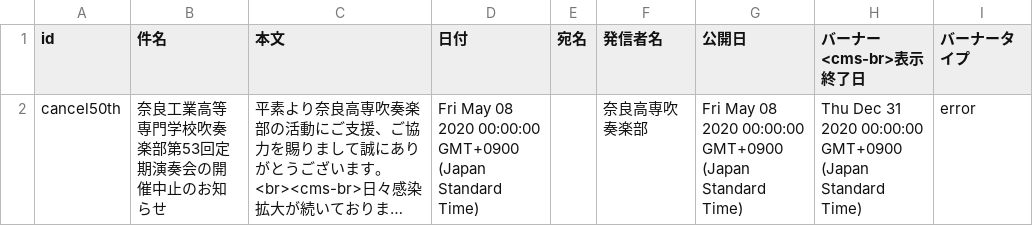
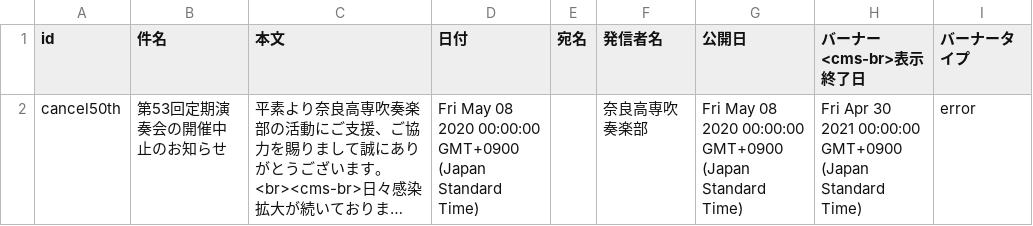
Before and after one commit to nitncwind-org/view-assets, a CSV file: csv/news.csv, drawn as a sheet; long unchanged cells end in …; the diff names each change by its address in the sheet, - before the commit and + after, or states it on an @@ line.

```diff
--- a/csv/news.csv
+++ b/csv/news.csv
-B2 (件名): 奈良工業高等専門学校吹奏楽部第53回定期演奏会の開催中止のお知らせ
+B2 (件名): 第53回定期演奏会の開催中止のお知らせ
-H2 (バーナー<cms-br>表示終了日): Thu Dec 31 2020 00:00:00 GMT+0900…
+H2 (バーナー<cms-br>表示終了日): Fri Apr 30 2021 00:00:00 GMT+0900…
```
Also changed, not shown: csv/about.csv.
